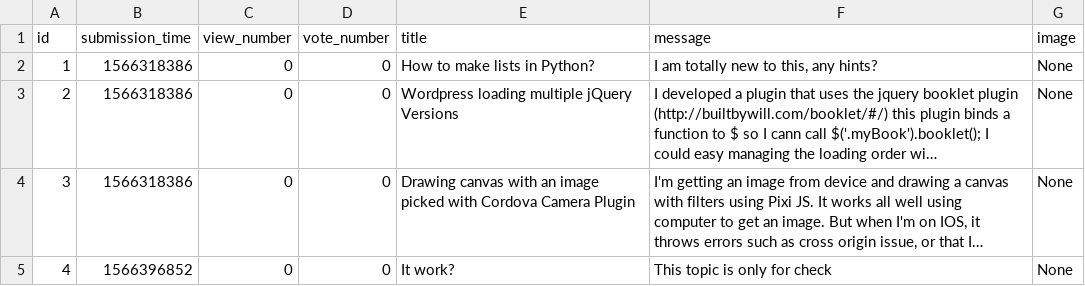
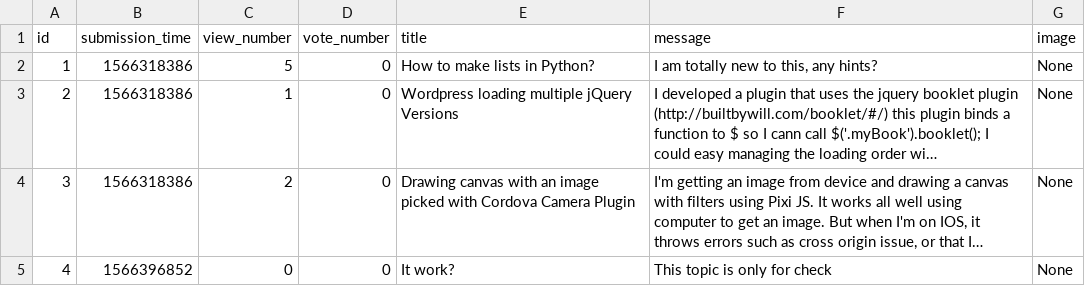
Before and after one commit to adam-sas-on/ask-mate-python, a CSV file: database_file/question.csv, drawn as a sheet; long unchanged cells end in …; the diff names each change by its address in the sheet, - before the commit and + after, or states it on an @@ line.

Commit message:
Add increment funcionality - new function increment_value()

```diff
--- a/database_file/question.csv
+++ b/database_file/question.csv
-C2 (view_number): 0
+C2 (view_number): 5
-C3 (view_number): 0
+C3 (view_number): 1
-C4 (view_number): 0
+C4 (view_number): 2
```
Also changed, not shown: 2 other files.
